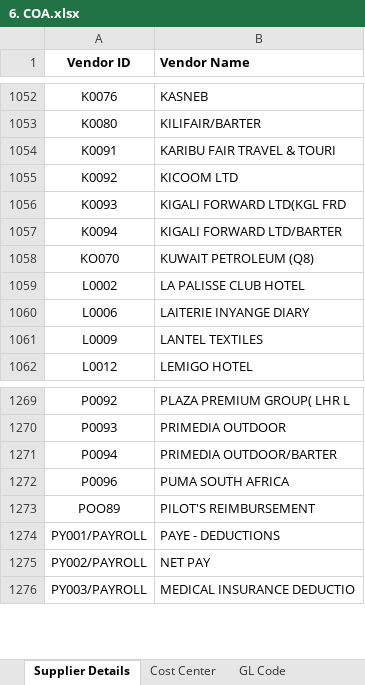
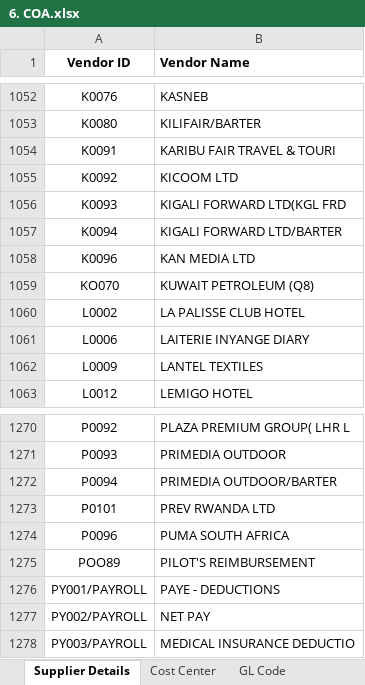
Before and after one commit to Gahamanyiced/wb_invoice_system_front_end, an Excel workbook: public/6. COA.xlsx, sheet Supplier Details, drawn as a sheet; only a part is shown, gaps mark what is left out; values as stored, in another font and other column widths than the file's, no borders; conditional formats not drawn; the diff names each change by its address in the sheet, - before the commit and + after, or states it on an @@ line.

Commit message:
change coa file

```diff
--- a/public/6. COA.xlsx (sheet Supplier Details)
+++ b/public/6. COA.xlsx (sheet Supplier Details)
+row 1058: K0096 | KAN MEDIA LTD
+row 1273: P0101 | PREV RWANDA LTD
```
